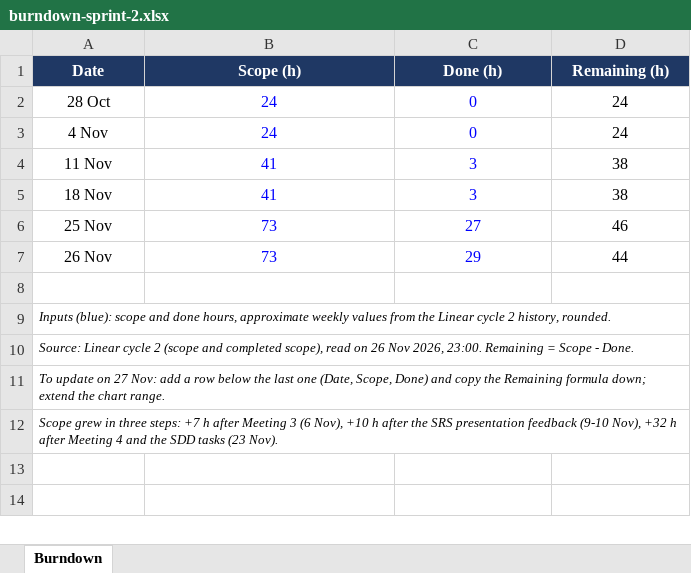
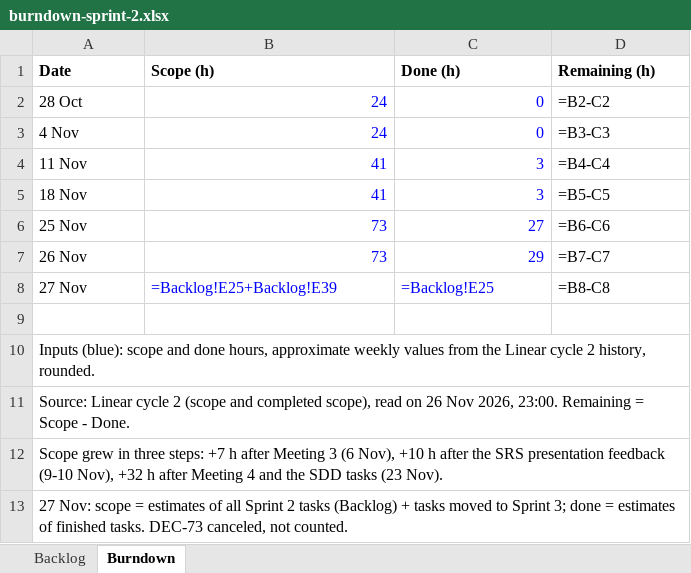
Before and after one commit to memoksin/DECODE, an Excel workbook: docs/sdd/burndown-sprint-2.xlsx, sheet Burndown, drawn as a sheet; values as stored, in another font and other column widths than the file's, no borders; formulas without a stored value are shown as written; charts and pictures not drawn; removed rows and columns are numbered as before the commit, all else as after; the diff names each change by its address in the sheet, - before the commit and + after, or states it on an @@ line.

Commit message:
docs: add Sprint 2 backlog sheet and 27 Nov burndown row (DEC-79)

```diff
--- a/docs/sdd/burndown-sprint-2.xlsx (sheet Burndown)
+++ b/docs/sdd/burndown-sprint-2.xlsx (sheet Burndown)
+sheet tab: Backlog
@@ A1:D1 alignment: center → left, fill: #1F3864 → none, text colour: #FFFFFF → black @@
-A2:A7 alignment: center
+A2:A7 alignment: left
-B2:C7 alignment: center
+B2:C7 alignment: right
-D2 (Remaining (h)): 24
+D2 (Remaining (h)): =B2-C2
-D2:D7 alignment: center
+D2:D7 alignment: left
-D3 (Remaining (h)): 24
+D3 (Remaining (h)): =B3-C3
-D4 (Remaining (h)): 38
+D4 (Remaining (h)): =B4-C4
-D5 (Remaining (h)): 38
+D5 (Remaining (h)): =B5-C5
-D6 (Remaining (h)): 46
+D6 (Remaining (h)): =B6-C6
-D7 (Remaining (h)): 44
+D7 (Remaining (h)): =B7-C7
+row 8: 27 Nov | =Backlog!E25+Backlog!E39 | =Backlog!E25 | =B8-C8
-A10:A11 italic: on
+A10:A11 italic: off, text size: larger
-row 11: To update on 27 Nov: add a row below the last one (Date, Scope, Done) and copy the Remaining formula down; extend the chart range.
-A12 italic: on
+A12 italic: off, text size: larger
+row 13: 27 Nov: scope = estimates of all Sprint 2 tasks (Backlog) + tasks moved to Sprint 3; done = estimates of finished tasks. DEC-73 canceled, not counted.
```
Also changed, not shown: charts or pictures.
